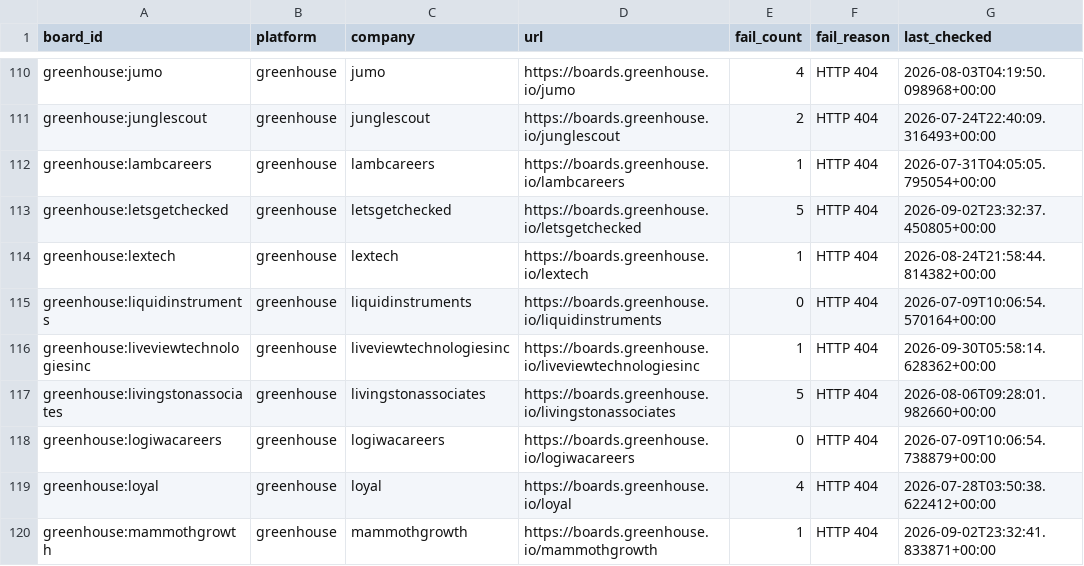
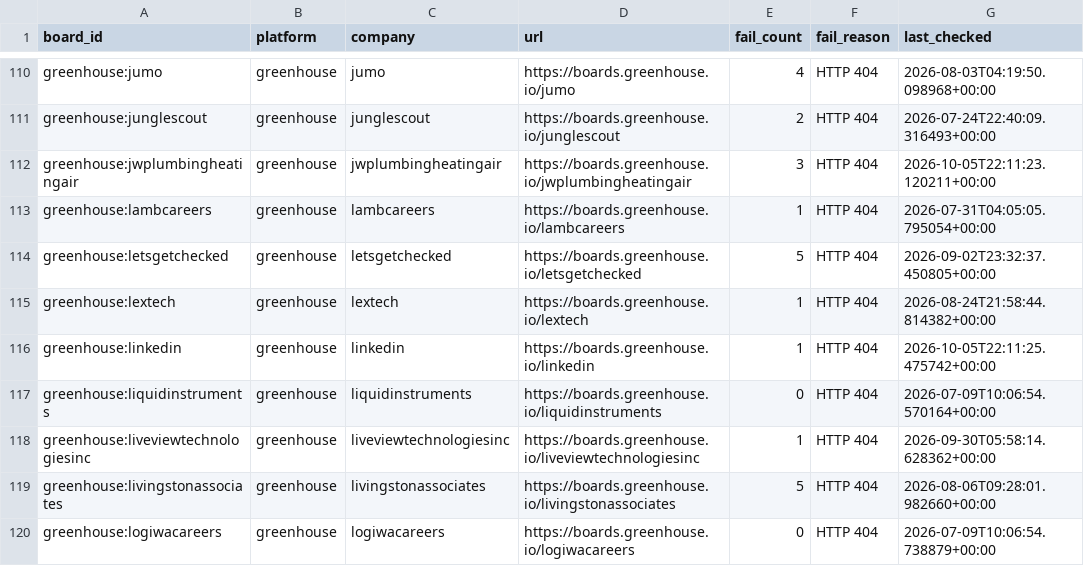
Before and after one commit to likithreddy25/job-radar, a CSV file: state/gha-dead_boards_broad_non_workday.csv, drawn as a sheet; only a part is shown, gaps mark what is left out; the shorter side is filled out with more unchanged rows; the diff names each change by its address in the sheet, - before the commit and + after, or states it on an @@ line.

```diff
--- a/state/gha-dead_boards_broad_non_workday.csv
+++ b/state/gha-dead_boards_broad_non_workday.csv
+row 112: greenhouse:jwplumbingheatingair | greenhouse | jwplumbingheatingair | https://boards.greenhouse.io/jwplumbingheatingair | 3 | HTTP 404 | 2026-10-05T22:11:23.120211+00:00
+row 116: greenhouse:linkedin | greenhouse | linkedin | https://boards.greenhouse.io/linkedin | 1 | HTTP 404 | 2026-10-05T22:11:25.475742+00:00
```
Also changed, not shown: 1 other file.
